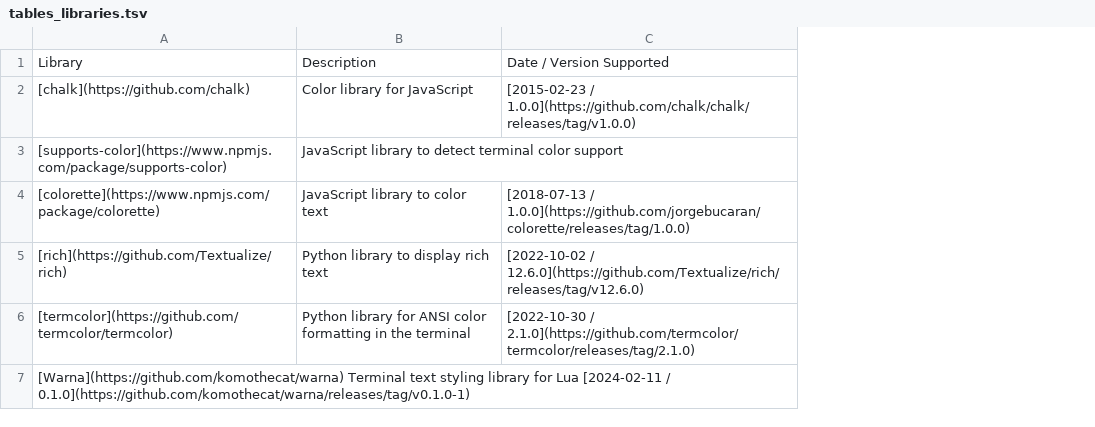
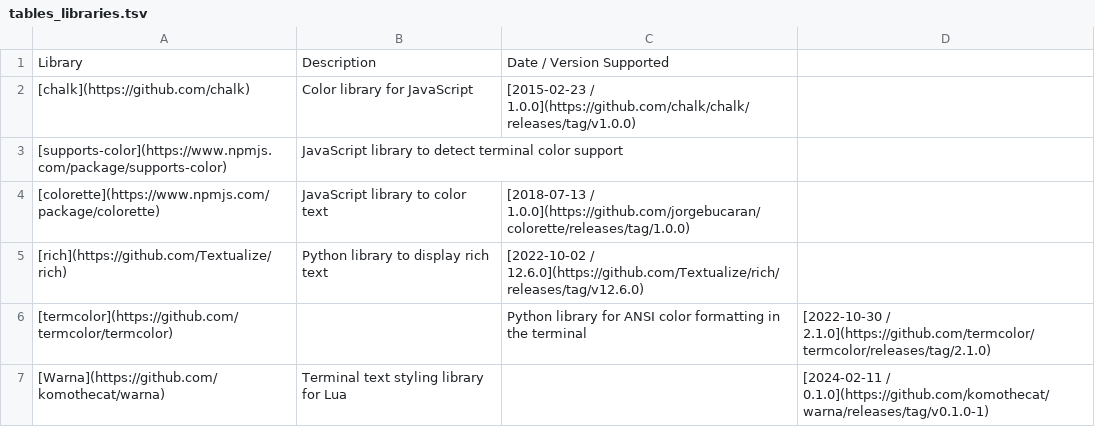
Before and after one commit to donatj/force-color.org, a TSV file: tables_libraries.tsv, drawn as a sheet; removed rows and columns are numbered as before the commit, all else as after; the diff names each change by its address in the sheet, - before the commit and + after, or states it on an @@ line.

Commit message:
fix tsv

```diff
--- a/tables_libraries.tsv
+++ b/tables_libraries.tsv
+column D, row 6: [2022-10-30 / 2.1.0](https://github.com/termcolor/termcolor/releases/tag/2.1.0)
-B6: Python library for ANSI color formatting in the terminal
+B6: (empty)
-C6: [2022-10-30 / 2.1.0](https://github.com/termcolor/termcolor/releases/tag/2.1.0)
+C6: Python library for ANSI color formatting in the terminal
-row 7: [Warna](https://github.com/komothecat/warna) Terminal text styling library for Lua [2024-02-11 / 0.1.0](https://github.com/komothecat/warna/releases/tag/v0.1.0-1)
+row 7: [Warna](https://github.com/komothecat/warna) | Terminal text styling library for Lua |  | [2024-02-11 / 0.1.0](https://github.com/komothecat/warna/releases/tag/v0.1.0-1)
```
